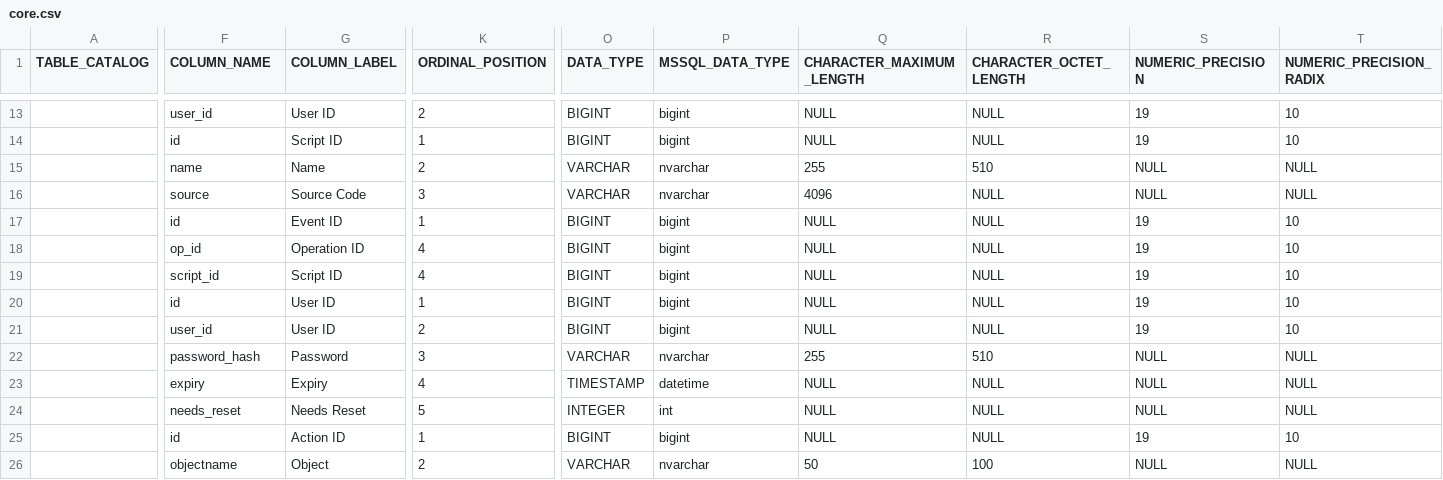
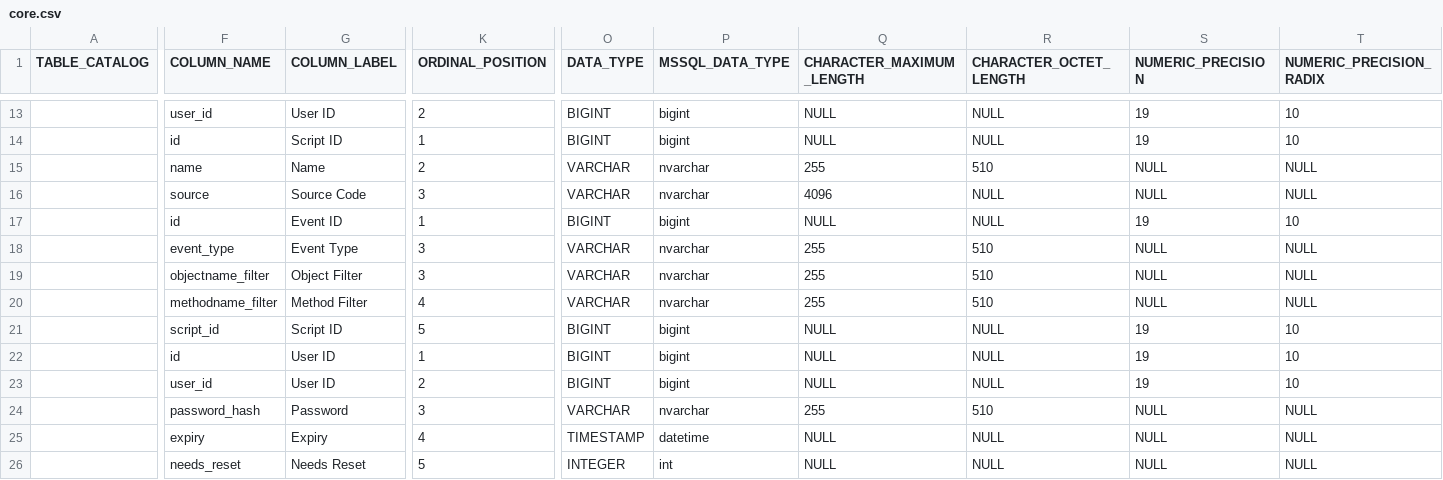
Before and after one commit to ekohlenberg/jumpstart, a CSV file: jumpstart/core/core.csv, drawn as a sheet; only a part is shown, gaps mark what is left out; the shorter side is filled out with more unchanged rows; addresses are those after the commit; rows hold the shown columns only; the diff covers the shown part only; the diff names each change by its address in the sheet, - before the commit and + after, or states it on an @@ line.

```diff
--- a/jumpstart/core/core.csv
+++ b/jumpstart/core/core.csv
+row 18:  | event_type | Event Type | 3 | VARCHAR | nvarchar | 255 | 510 | NULL | NULL
+row 19:  | objectname_filter | Object Filter | 3 | VARCHAR | nvarchar | 255 | 510 | NULL | NULL
-F20 (COLUMN_NAME): op_id
+F20 (COLUMN_NAME): methodname_filter
-G20 (COLUMN_LABEL): Operation ID
+G20 (COLUMN_LABEL): Method Filter
-O20 (DATA_TYPE): BIGINT
+O20 (DATA_TYPE): VARCHAR
-P20 (MSSQL_DATA_TYPE): bigint
+P20 (MSSQL_DATA_TYPE): nvarchar
-Q20 (CHARACTER_MAXIMUM_LENGTH): NULL
+Q20 (CHARACTER_MAXIMUM_LENGTH): 255
-R20 (CHARACTER_OCTET_LENGTH): NULL
+R20 (CHARACTER_OCTET_LENGTH): 510
-S20 (NUMERIC_PRECISION): 19
+S20 (NUMERIC_PRECISION): NULL
-T20 (NUMERIC_PRECISION_RADIX): 10
+T20 (NUMERIC_PRECISION_RADIX): NULL
-K21 (ORDINAL_POSITION): 4
+K21 (ORDINAL_POSITION): 5
```
Also changed, not shown: 5 edited cells elsewhere in this file, 43 other files.
